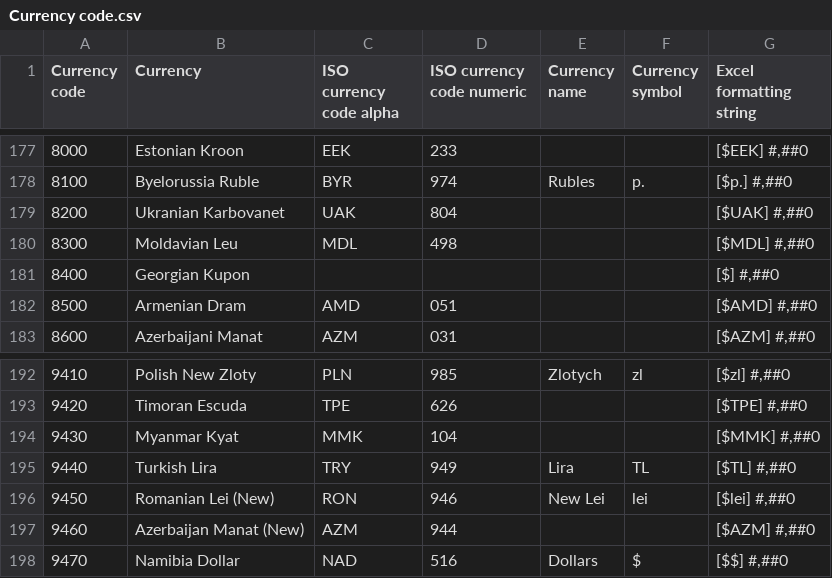
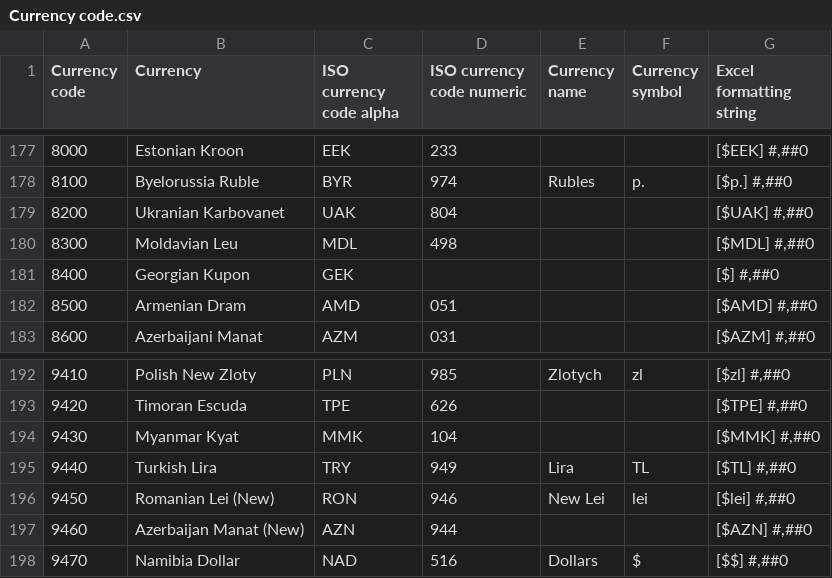
Before and after one commit to hdr1001/read-wb-1784, a CSV file: Currency code.csv, drawn as a sheet; only a part is shown, gaps mark what is left out.

Commit message:
Updated information related to Georgian Kupon and Azerbaijan Manat

```diff
--- a/Currency code.csv
+++ b/Currency code.csv
@@ -180,3 +180,3 @@
 "8300","Moldavian Leu","MDL","498","","","[$MDL] #,##0"
-"8400","Georgian Kupon","","","","","[$] #,##0"
+"8400","Georgian Kupon","GEK","","","","[$] #,##0"
 "8500","Armenian Dram","AMD","051","","","[$AMD] #,##0"
@@ -196,3 +196,3 @@
 "9450","Romanian Lei (New)","RON","946","New Lei","lei","[$lei] #,##0"
-"9460","Azerbaijan Manat (New)","AZM","944","","","[$AZM] #,##0"
+"9460","Azerbaijan Manat (New)","AZN","944","","","[$AZN] #,##0"
 "9470","Namibia Dollar","NAD","516","Dollars","$","[$$] #,##0"
```
